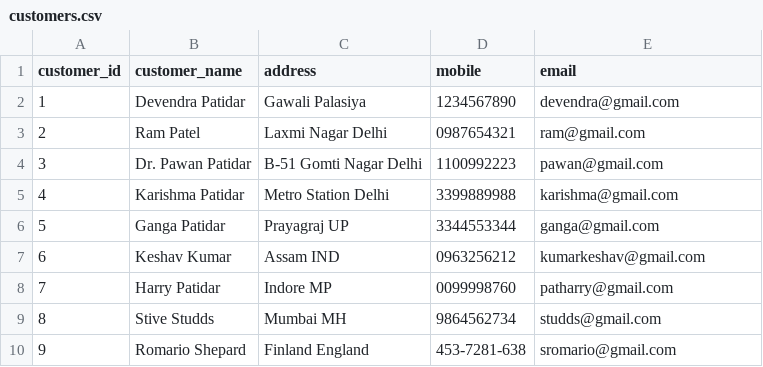
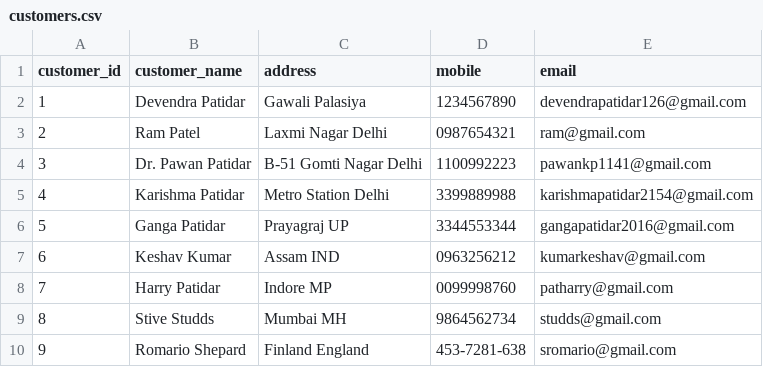
Before and after one commit to Devpatidar07/Billing-Automation-System, a CSV file: customers.csv, drawn as a sheet.

```diff
--- a/customers.csv
+++ b/customers.csv
@@ -1,7 +1,7 @@
 customer_id,customer_name,address,mobile,email
-1,Devendra Patidar,Gawali Palasiya,1234567890,devendra@gmail.com
+1,Devendra Patidar,Gawali Palasiya,1234567890,devendrapatidar126@gmail.com
 2,Ram Patel,Laxmi Nagar Delhi,0987654321,ram@gmail.com
-3,Dr. Pawan Patidar,B-51 Gomti Nagar Delhi,1100992223,pawan@gmail.com
-4,Karishma Patidar,Metro Station Delhi,3399889988,karishma@gmail.com
-5,Ganga Patidar,Prayagraj UP,3344553344,ganga@gmail.com
+3,Dr. Pawan Patidar,B-51 Gomti Nagar Delhi,1100992223,pawankp1141@gmail.com
+4,Karishma Patidar,Metro Station Delhi,3399889988,karishmapatidar2154@gmail.com
+5,Ganga Patidar,Prayagraj UP,3344553344,gangapatidar2016@gmail.com
 6,Keshav Kumar,Assam IND,0963256212,kumarkeshav@gmail.com
```
Also changed, not shown: products.csv, 8 other files.
